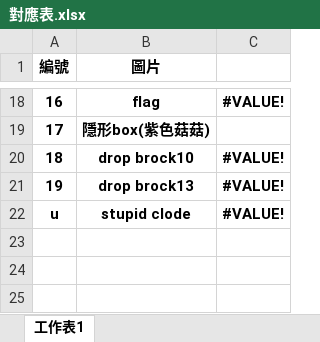
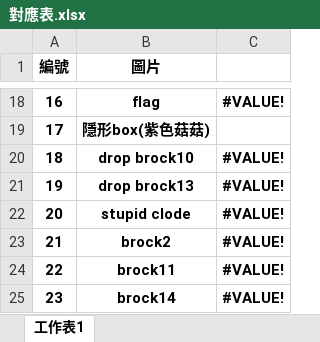
Before and after one commit to qazwsxdshb/catmario, an Excel workbook: 對應表.xlsx, sheet 工作表1, drawn as a sheet; only a part is shown, gaps mark what is left out; values as stored, in another font and other column widths than the file's, no borders; the diff names each change by its address in the sheet, - before the commit and + after, or states it on an @@ line.

```diff
--- a/對應表.xlsx (sheet 工作表1)
+++ b/對應表.xlsx (sheet 工作表1)
@@ column A (編號) renumbered in row 22 @@
+row 23: 21 | brock2 | #VALUE!
+row 24: 22 | brock11 | #VALUE!
+row 25: 23 | brock14 | #VALUE!
```
Also changed, not shown: charts or pictures, 2 other files.
